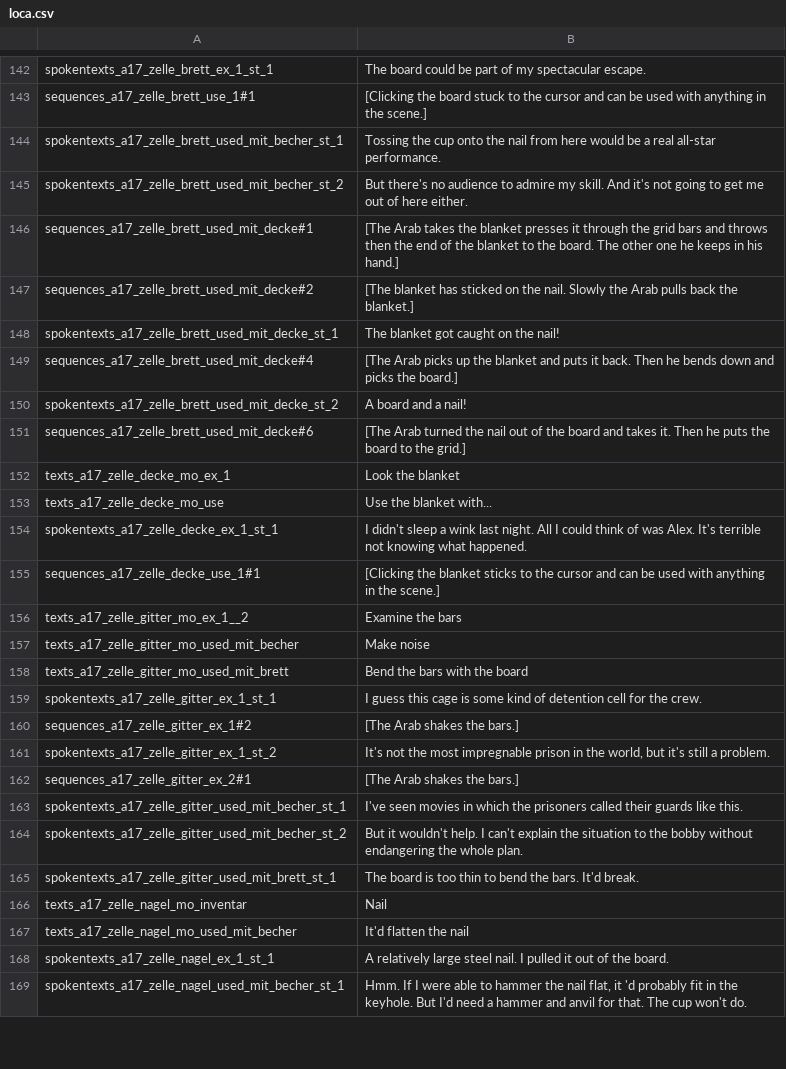
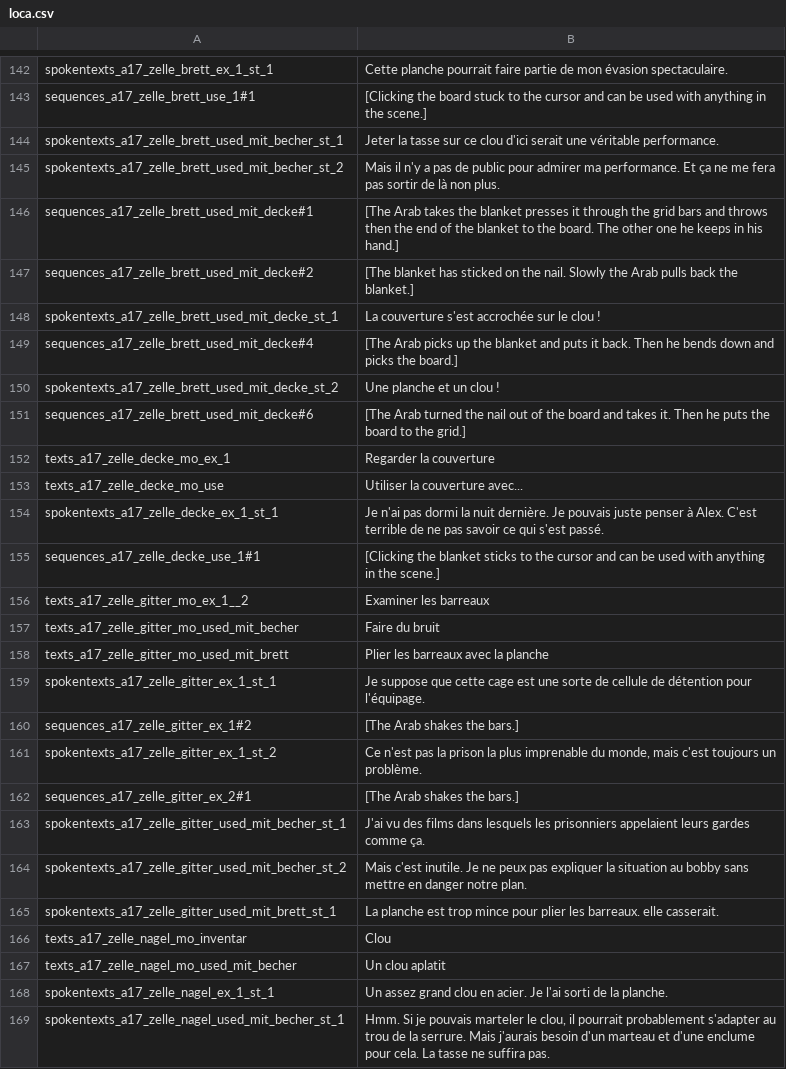
Before and after one commit to Smash15195/Traduction-Francaise-The-Raven---Chapitre-3---L-extinction-des-Corbeaux, a CSV file: episode_3/lang/fr/text/abschnitt_17/loca.csv, drawn as a sheet; only a part is shown, gaps mark what is left out; the diff covers the shown part only; the diff names each change by its address in the sheet, - before the commit and + after, or states it on an @@ line.

```diff
--- a/episode_3/lang/fr/text/abschnitt_17/loca.csv
+++ b/episode_3/lang/fr/text/abschnitt_17/loca.csv
-B142: The board could be part of my spectacular escape.
+B142: Cette planche pourrait faire partie de mon évasion spectaculaire.
-B144: Tossing the cup onto the nail from here would be a real all-star performance.
+B144: Jeter la tasse sur ce clou d'ici serait une véritable performance.
-B145: But there's no audience to admire my skill. And it's not going to get me out of here either.
+B145: Mais il n'y a pas de public pour admirer ma performance. Et ça ne me fera pas sortir de là non plus.
-B148: The blanket got caught on the nail!
+B148: La couverture s'est accrochée sur le clou !
-B150: A board and a nail!
+B150: Une planche et un clou !
-B152: Look the blanket
+B152: Regarder la couverture
-B153: Use the blanket with...
+B153: Utiliser la couverture avec...
-B154: I didn't sleep a wink last night. All I could think of was Alex. It's terrible not knowing what happened.
+B154: Je n'ai pas dormi la nuit dernière. Je pouvais juste penser à Alex. C'est terrible de ne pas savoir ce qui s'est passé.
-B156: Examine the bars
+B156: Examiner les barreaux
-B157: Make noise
+B157: Faire du bruit
-B158: Bend the bars with the board
+B158: Plier les barreaux avec la planche
-B159: I guess this cage is some kind of detention cell for the crew.
+B159: Je suppose que cette cage est une sorte de cellule de détention pour l'équipage.
-B161: It's not the most impregnable prison in the world, but it's still a problem.
+B161: Ce n'est pas la prison la plus imprenable du monde, mais c'est toujours un problème.
-B163: I've seen movies in which the prisoners called their guards like this.
+B163: J'ai vu des films dans lesquels les prisonniers appelaient leurs gardes comme ça.
-B164: But it wouldn't help. I can't explain the situation to the bobby without endangering the whole plan.
+B164: Mais c'est inutile. Je ne peux pas expliquer la situation au bobby sans mettre en danger notre plan.
-B165: The board is too thin to bend the bars. It'd break.
+B165: La planche est trop mince pour plier les barreaux. elle casserait.
-B166: Nail
+B166: Clou
-B167: It'd flatten the nail
+B167: Un clou aplatit
-B168: A relatively large steel nail. I pulled it out of the board.
+B168: Un assez grand clou en acier. Je l'ai sorti de la planche.
-B169: Hmm. If I were able to hammer the nail flat, it 'd probably fit in the keyhole. But I'd need a hammer and anvil for that. The cup won't do.
+B169: Hmm. Si je pouvais marteler le clou, il pourrait probablement s'adapter au trou de la serrure. Mais j'aurais besoin d'un marteau et d'une enclume pour cela. La tasse ne suffira pas.
```
Also changed, not shown: 156 edited cells elsewhere in this file.
